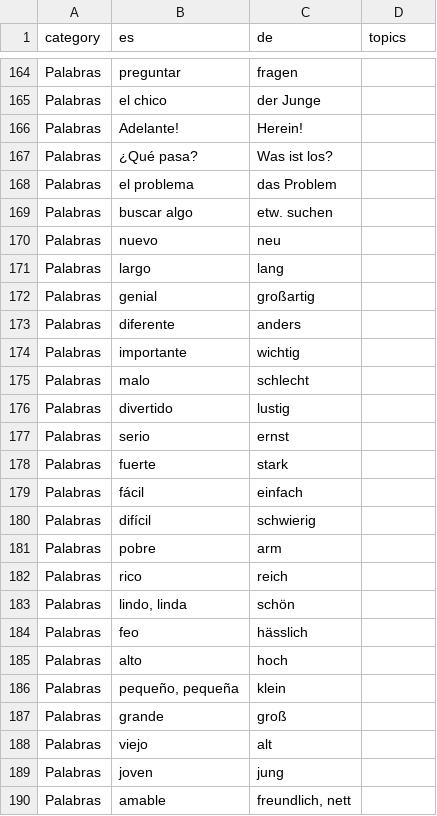
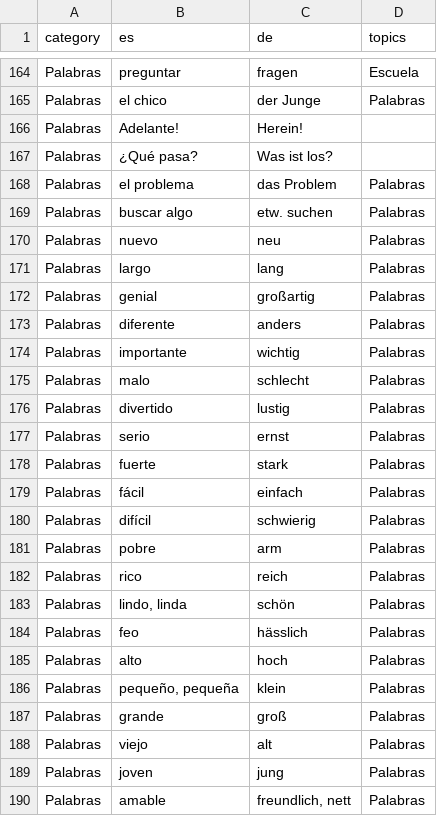
Before and after one commit to adriemel/tap-to-vocab, a TSV file: data/words.tsv, drawn as a sheet; only a part is shown, gaps mark what is left out; the diff covers the shown part only; the diff names each change by its address in the sheet, - before the commit and + after, or states it on an @@ line.

Commit message:
data(23-02): partition 118 Palabras headwords into topics
- 16 rows -> Escuela (language/school words: hablar, el alemán, la palabra, contestar...)
- 3 rows -> Comida_Bebida (el restaurante, el tomate, el queso)
- 1 row -> Casa_Familia (la casa)
- 38 rows -> Calendario (days, months, seasons, time units)
- 60 remaining rows keep topics: Palabras (function words, general adjectives/verbs)
- 7 long example sentences (matching /[.?!]$/) keep a blank topics cell per D-06/D-08
- category/es/de columns byte-identical to pre-plan file (D-04)

```diff
--- a/data/words.tsv
+++ b/data/words.tsv
-D164 (topics): (empty)
+D164 (topics): Escuela
-D165 (topics): (empty)
+D165 (topics): Palabras
-D168:D190 (topics): (empty)
+D168:D190 (topics): Palabras
```
Also changed, not shown: 93 edited cells elsewhere in this file.
